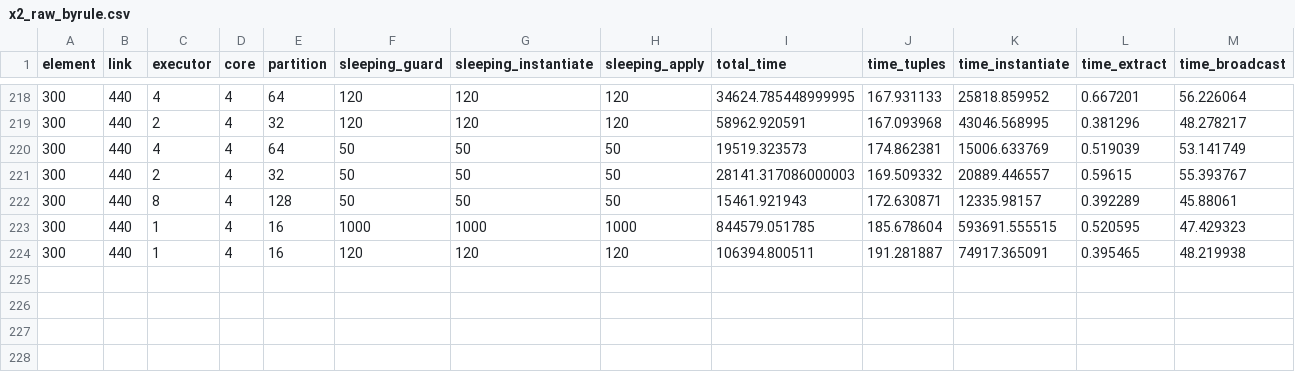
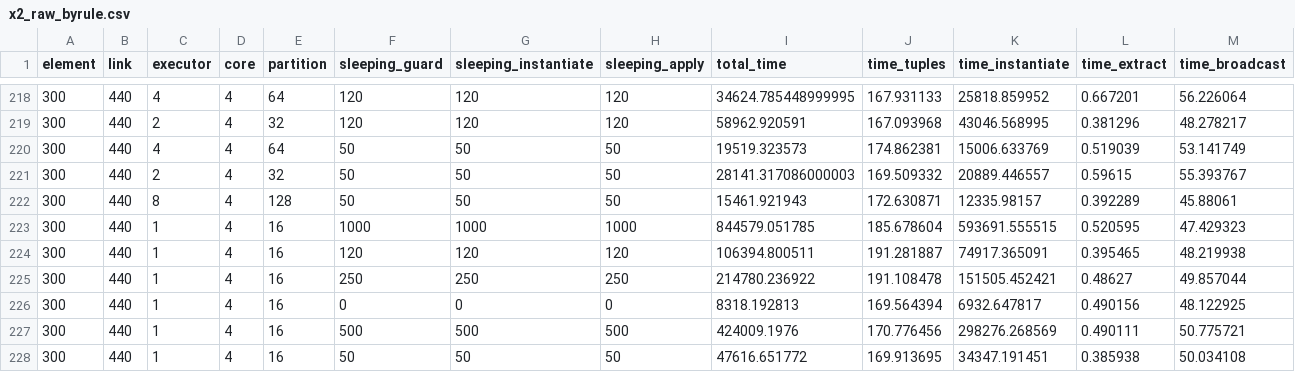
Before and after one commit to atlanmod/SparkTL, a CSV file: experiments/results/paper/x2_raw_byrule.csv, drawn as a sheet; only a part is shown, gaps mark what is left out; rows hold the shown columns only; the diff names each change by its address in the sheet, - before the commit and + after, or states it on an @@ line.

```diff
--- a/experiments/results/paper/x2_raw_byrule.csv
+++ b/experiments/results/paper/x2_raw_byrule.csv
+row 225: 300 | 440 | 1 | 4 | 16 | 250 | 250 | 250 | 214780.236922 | 191.108478 | 151505.452421 | 0.48627 | 49.857044
+row 226: 300 | 440 | 1 | 4 | 16 | 0 | 0 | 0 | 8318.192813 | 169.564394 | 6932.647817 | 0.490156 | 48.122925
+row 227: 300 | 440 | 1 | 4 | 16 | 500 | 500 | 500 | 424009.1976 | 170.776456 | 298276.268569 | 0.490111 | 50.775721
+row 228: 300 | 440 | 1 | 4 | 16 | 50 | 50 | 50 | 47616.651772 | 169.913695 | 34347.191451 | 0.385938 | 50.034108
```
Also changed, not shown: experiments/results/paper/x1_raw_byrule.csv, experiments/results/paper/x4_raw_byrule.csv.
